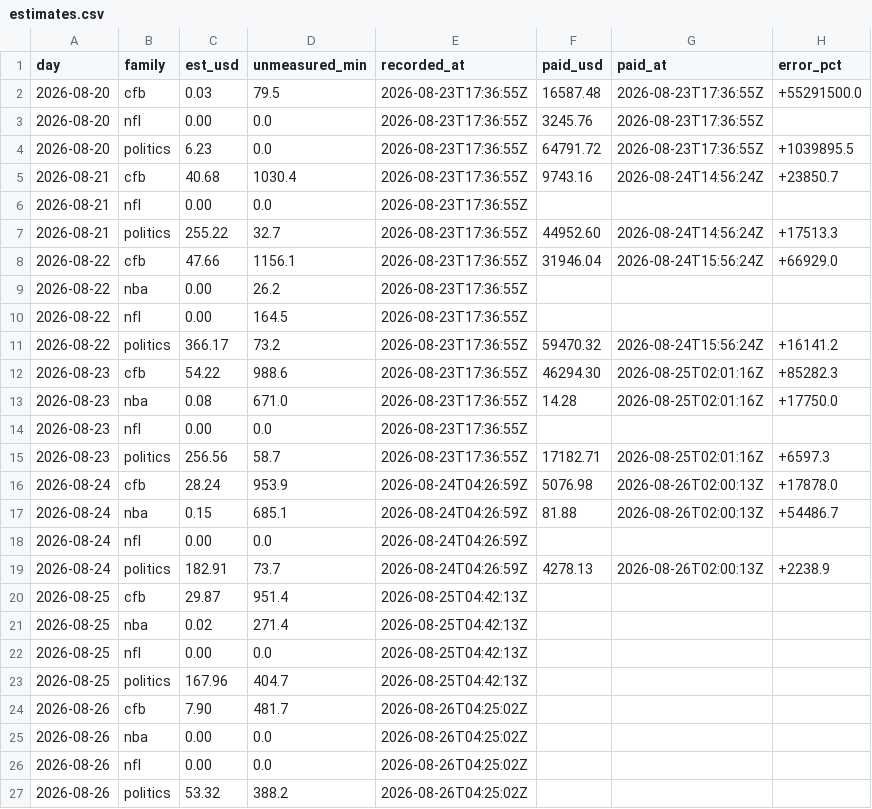
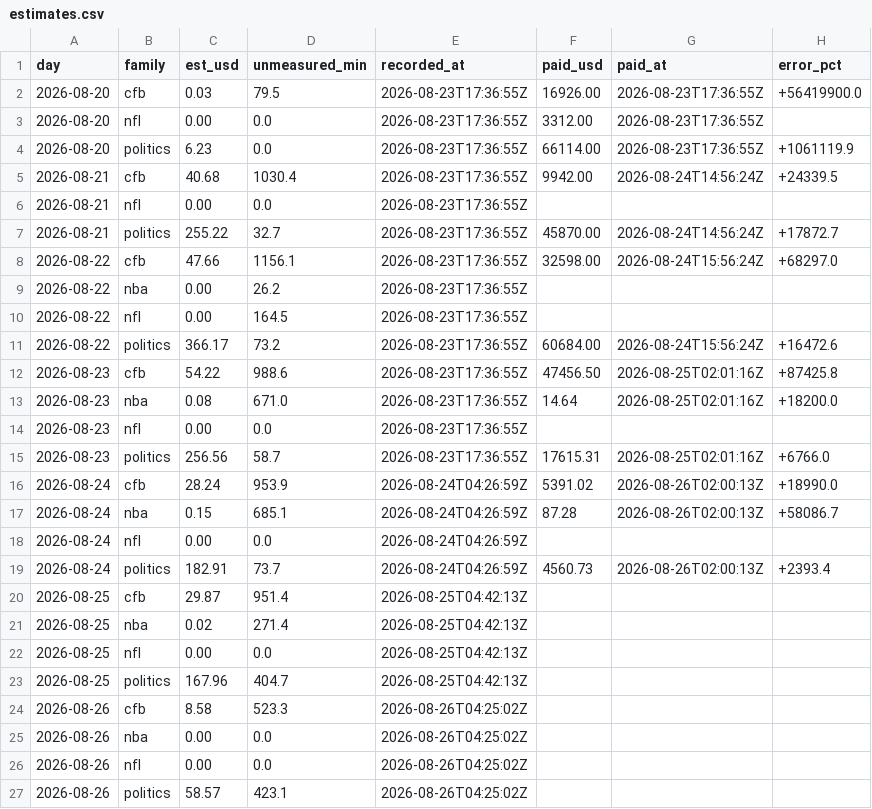
Before and after one commit to christophercox2-boop/liquidity-rewards, a CSV file: data/estimates.csv, drawn as a sheet.

Commit message:
estimates: 15 rows [skip ci]

```diff
--- a/data/estimates.csv
+++ b/data/estimates.csv
@@ -1,20 +1,20 @@
 day,family,est_usd,unmeasured_min,recorded_at,paid_usd,paid_at,error_pct
-2026-08-20,cfb,0.03,79.5,2026-08-23T17:36:55Z,16587.48,2026-08-23T17:36:55Z,+55291500.0
-2026-08-20,nfl,0.00,0.0,2026-08-23T17:36:55Z,3245.76,2026-08-23T17:36:55Z,
-2026-08-20,politics,6.23,0.0,2026-08-23T17:36:55Z,64791.72,2026-08-23T17:36:55Z,+1039895.5
-2026-08-21,cfb,40.68,1030.4,2026-08-23T17:36:55Z,9743.16,2026-08-24T14:56:24Z,+23850.7
+2026-08-20,cfb,0.03,79.5,2026-08-23T17:36:55Z,16926.00,2026-08-23T17:36:55Z,+56419900.0
+2026-08-20,nfl,0.00,0.0,2026-08-23T17:36:55Z,3312.00,2026-08-23T17:36:55Z,
+2026-08-20,politics,6.23,0.0,2026-08-23T17:36:55Z,66114.00,2026-08-23T17:36:55Z,+1061119.9
+2026-08-21,cfb,40.68,1030.4,2026-08-23T17:36:55Z,9942.00,2026-08-24T14:56:24Z,+24339.5
 2026-08-21,nfl,0.00,0.0,2026-08-23T17:36:55Z,,,
-2026-08-21,politics,255.22,32.7,2026-08-23T17:36:55Z,44952.60,2026-08-24T14:56:24Z,+17513.3
-2026-08-22,cfb,47.66,1156.1,2026-08-23T17:36:55Z,31946.04,2026-08-24T15:56:24Z,+66929.0
+2026-08-21,politics,255.22,32.7,2026-08-23T17:36:55Z,45870.00,2026-08-24T14:56:24Z,+17872.7
+2026-08-22,cfb,47.66,1156.1,2026-08-23T17:36:55Z,32598.00,2026-08-24T15:56:24Z,+68297.0
 2026-08-22,nba,0.00,26.2,2026-08-23T17:36:55Z,,,
 2026-08-22,nfl,0.00,164.5,2026-08-23T17:36:55Z,,,
-2026-08-22,politics,366.17,73.2,2026-08-23T17:36:55Z,59470.32,2026-08-24T15:56:24Z,+16141.2
-2026-08-23,cfb,54.22,988.6,2026-08-23T17:36:55Z,46294.30,2026-08-25T02:01:16Z,+85282.3
-2026-08-23,nba,0.08,671.0,2026-08-23T17:36:55Z,14.28,2026-08-25T02:01:16Z,+17750.0
+2026-08-22,politics,366.17,73.2,2026-08-23T17:36:55Z,60684.00,2026-08-24T15:56:24Z,+16472.6
+2026-08-23,cfb,54.22,988.6,2026-08-23T17:36:55Z,47456.50,2026-08-25T02:01:16Z,+87425.8
+2026-08-23,nba,0.08,671.0,2026-08-23T17:36:55Z,14.64,2026-08-25T02:01:16Z,+18200.0
 2026-08-23,nfl,0.00,0.0,2026-08-23T17:36:55Z,,,
-2026-08-23,politics,256.56,58.7,2026-08-23T17:36:55Z,17182.71,2026-08-25T02:01:16Z,+6597.3
-2026-08-24,cfb,28.24,953.9,2026-08-24T04:26:59Z,5076.98,2026-08-26T02:00:13Z,+17878.0
-2026-08-24,nba,0.15,685.1,2026-08-24T04:26:59Z,81.88,2026-08-26T02:00:13Z,+54486.7
+2026-08-23,politics,256.56,58.7,2026-08-23T17:36:55Z,17615.31,2026-08-25T02:01:16Z,+6766.0
+2026-08-24,cfb,28.24,953.9,2026-08-24T04:26:59Z,5391.02,2026-08-26T02:00:13Z,+18990.0
+2026-08-24,nba,0.15,685.1,2026-08-24T04:26:59Z,87.28,2026-08-26T02:00:13Z,+58086.7
 2026-08-24,nfl,0.00,0.0,2026-08-24T04:26:59Z,,,
-2026-08-24,politics,182.91,73.7,2026-08-24T04:26:59Z,4278.13,2026-08-26T02:00:13Z,+2238.9
+2026-08-24,politics,182.91,73.7,2026-08-24T04:26:59Z,4560.73,2026-08-26T02:00:13Z,+2393.4
 2026-08-25,cfb,29.87,951.4,2026-08-25T04:42:13Z,,,
@@ -23,5 +23,5 @@ day,family,est_usd,unmeasured_min,recorded_at,paid_usd,paid_at,error_pct
 2026-08-25,politics,167.96,404.7,2026-08-25T04:42:13Z,,,
-2026-08-26,cfb,7.90,481.7,2026-08-26T04:25:02Z,,,
+2026-08-26,cfb,8.58,523.3,2026-08-26T04:25:02Z,,,
 2026-08-26,nba,0.00,0.0,2026-08-26T04:25:02Z,,,
 2026-08-26,nfl,0.00,0.0,2026-08-26T04:25:02Z,,,
-2026-08-26,politics,53.32,388.2,2026-08-26T04:25:02Z,,,
+2026-08-26,politics,58.57,423.1,2026-08-26T04:25:02Z,,,
```
